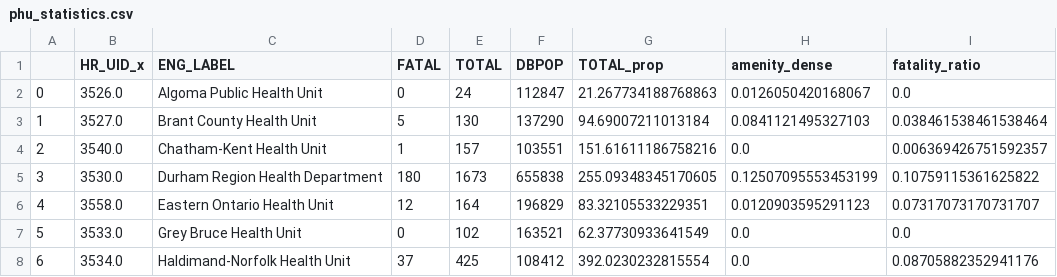
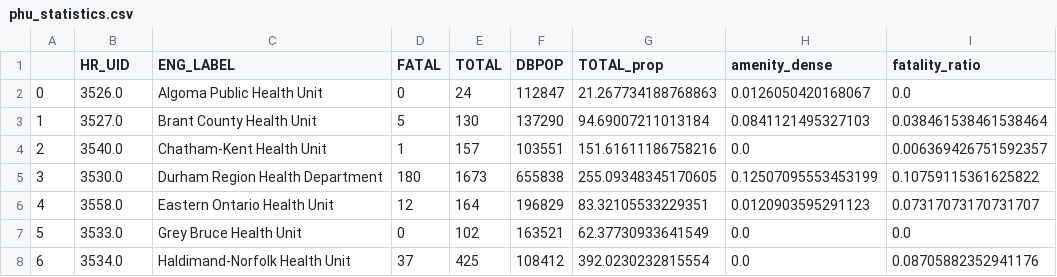
Before and after one commit to CSBP-CPSE/MDS-Capstone-2020, a CSV file: docs/kt/data/phu_statistics.csv, drawn as a sheet; only a part is shown.

Commit message:
corrected col names

```diff
--- a/docs/kt/data/phu_statistics.csv
+++ b/docs/kt/data/phu_statistics.csv
@@ -1,2 +1,2 @@
-,HR_UID_x,ENG_LABEL,FATAL,TOTAL,DBPOP,TOTAL_prop,amenity_dense,fatality_ratio
+,HR_UID,ENG_LABEL,FATAL,TOTAL,DBPOP,TOTAL_prop,amenity_dense,fatality_ratio
 0,3526.0,Algoma Public Health Unit,0,24,112847,21.267734188768863,0.0126050420168067,0.0
```
